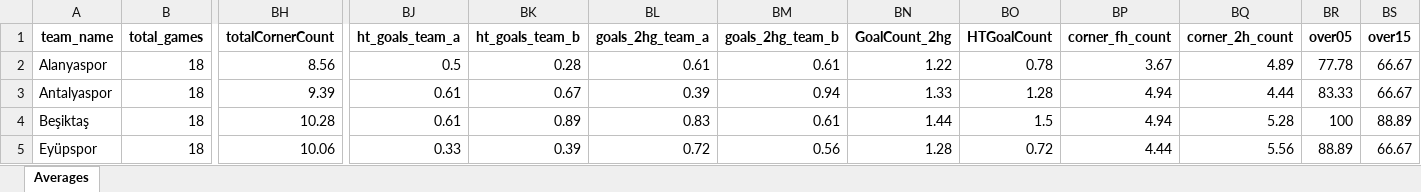
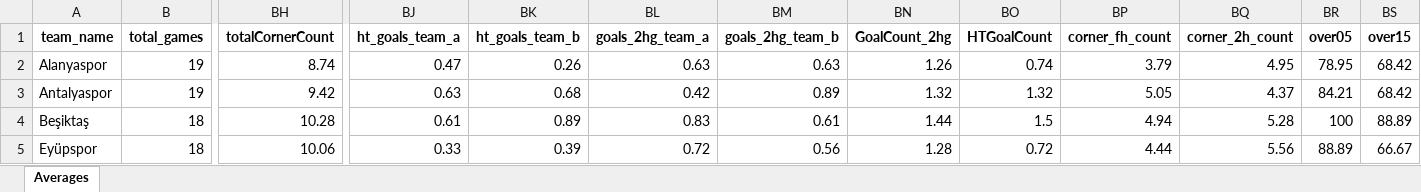
Before and after one commit to aimidas1/aimidas1, an Excel workbook: data/teams/leagues/Averages_Turkey_Süper_Lig_2025-2026.xlsx, sheet Averages, drawn as a sheet; only a part is shown, gaps mark what is left out; values as stored, in another font and other column widths than the file's, no borders; table styles not drawn; the diff covers the shown part only; the diff names each change by its address in the sheet, - before the commit and + after, or states it on an @@ line.

Commit message:
Update team averages

```diff
--- a/data/teams/leagues/Averages_Turkey_Süper_Lig_2025-2026.xlsx (sheet Averages)
+++ b/data/teams/leagues/Averages_Turkey_Süper_Lig_2025-2026.xlsx (sheet Averages)
-B2:B3 (total_games): 18
+B2:B3 (total_games): 19
-BH2 (totalCornerCount): 8.56
+BH2 (totalCornerCount): 8.74
-BJ2 (ht_goals_team_a): 0.5
+BJ2 (ht_goals_team_a): 0.47
-BK2 (ht_goals_team_b): 0.28
+BK2 (ht_goals_team_b): 0.26
-BL2 (goals_2hg_team_a): 0.61
+BL2 (goals_2hg_team_a): 0.63
-BM2 (goals_2hg_team_b): 0.61
+BM2 (goals_2hg_team_b): 0.63
-BN2 (GoalCount_2hg): 1.22
+BN2 (GoalCount_2hg): 1.26
-BO2 (HTGoalCount): 0.78
+BO2 (HTGoalCount): 0.74
-BP2 (corner_fh_count): 3.67
+BP2 (corner_fh_count): 3.79
-BQ2 (corner_2h_count): 4.89
+BQ2 (corner_2h_count): 4.95
-BR2 (over05): 77.78
+BR2 (over05): 78.95
-BS2:BS3 (over15): 66.67
+BS2:BS3 (over15): 68.42
-BH3 (totalCornerCount): 9.39
+BH3 (totalCornerCount): 9.42
-BJ3 (ht_goals_team_a): 0.61
+BJ3 (ht_goals_team_a): 0.63
-BK3 (ht_goals_team_b): 0.67
+BK3 (ht_goals_team_b): 0.68
-BL3 (goals_2hg_team_a): 0.39
+BL3 (goals_2hg_team_a): 0.42
-BM3 (goals_2hg_team_b): 0.94
+BM3 (goals_2hg_team_b): 0.89
-BN3 (GoalCount_2hg): 1.33
+BN3 (GoalCount_2hg): 1.32
-BO3 (HTGoalCount): 1.28
+BO3 (HTGoalCount): 1.32
-BP3 (corner_fh_count): 4.94
+BP3 (corner_fh_count): 5.05
-BQ3 (corner_2h_count): 4.44
+BQ3 (corner_2h_count): 4.37
-BR3 (over05): 83.33
+BR3 (over05): 84.21
```
Also changed, not shown: 1140 edited cells elsewhere in this sheet.
